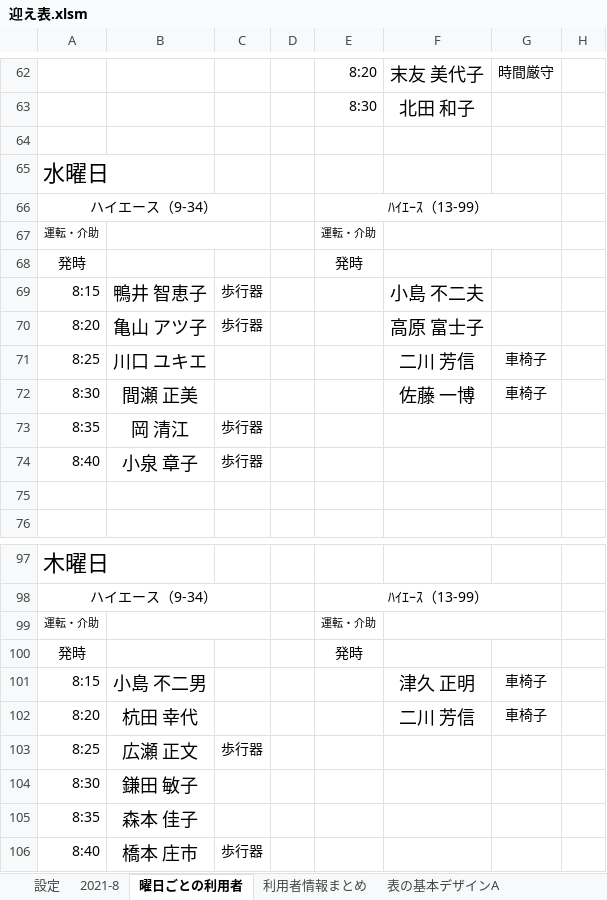
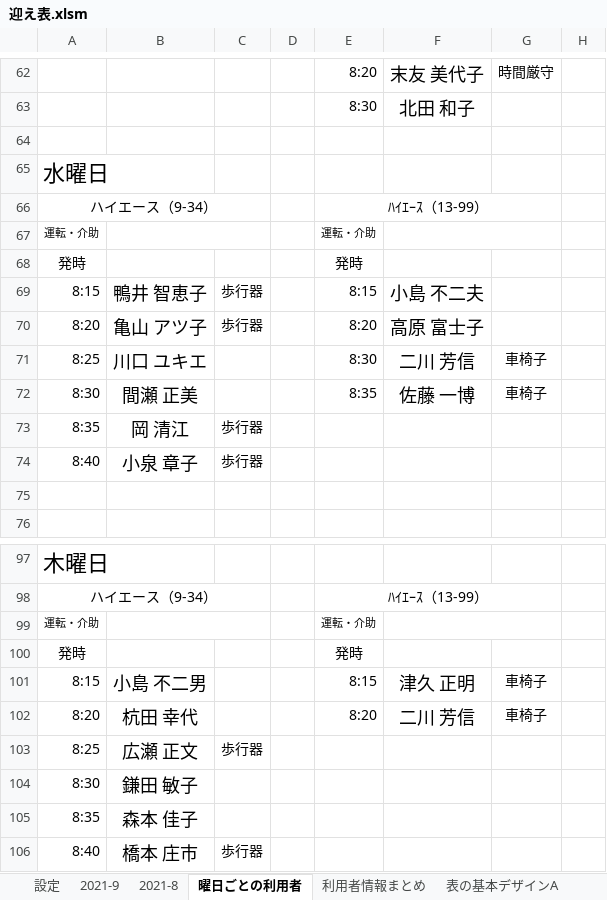
Before and after one commit to You157/Pick-up_Plan, an Excel workbook: 迎え表.xlsm, sheet 曜日ごとの利用者, drawn as a sheet; only a part is shown, gaps mark what is left out; values as stored, in another font and other column widths than the file's, no borders; the diff names each change by its address in the sheet, - before the commit and + after, or states it on an @@ line.

```diff
--- a/迎え表.xlsm (sheet 曜日ごとの利用者)
+++ b/迎え表.xlsm (sheet 曜日ごとの利用者)
+sheet tab: 2021-9
-E69: (empty)
+E69: 8:15
-E70: (empty)
+E70: 8:20
-E71: (empty)
+E71: 8:30
-E72: (empty)
+E72: 8:35
-E101: (empty)
+E101: 8:15
-E102: (empty)
+E102: 8:20
```
Also changed, not shown: sheet 利用者情報まとめ, sheet 表の基本デザインB, sheet カレンダーの基本デザイン, charts or pictures.
